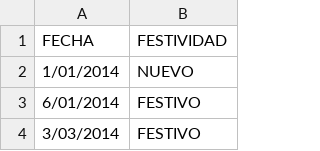
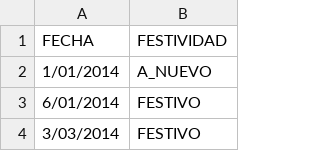
Before and after one commit to d3yn3r/TAE-Trabajo-3, a CSV file: Datos/dias_festivos.csv, drawn as a sheet; only a part is shown.

Commit message:
nueva base de datos

```diff
--- a/Datos/dias_festivos.csv
+++ b/Datos/dias_festivos.csv
@@ -1,3 +1,3 @@
 FECHA,FESTIVIDAD
-1/01/2014,NUEVO
+1/01/2014,A_NUEVO
 6/01/2014,FESTIVO
```
Also changed, not shown: Datos/dias_festivos_21.csv, 6 other files.
